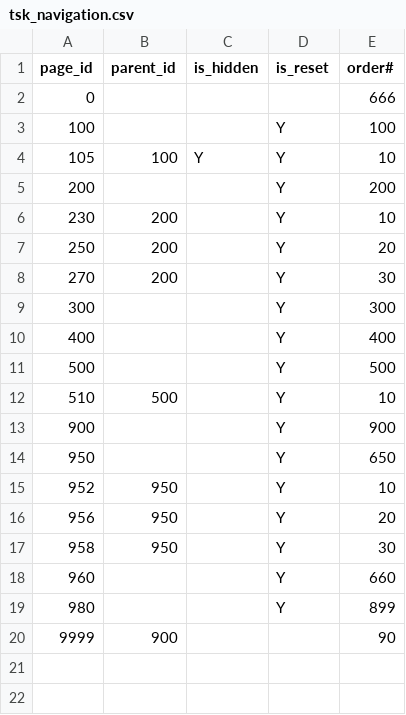
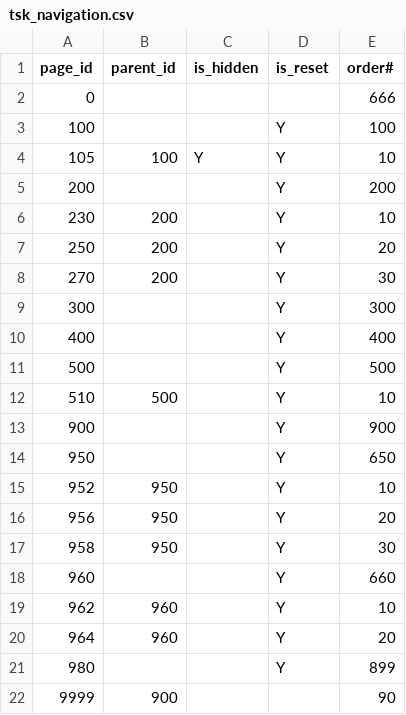
Before and after one commit to jkvetina/TASKS, a CSV file: database/data/tsk_navigation.csv, drawn as a sheet.

```diff
--- a/database/data/tsk_navigation.csv
+++ b/database/data/tsk_navigation.csv
@@ -18,2 +18,4 @@
 960;"";"";"Y";660
+962;960;"";"Y";10
+964;960;"";"Y";20
 980;"";"";"Y";899
```
Also changed, not shown: 6 other files.
